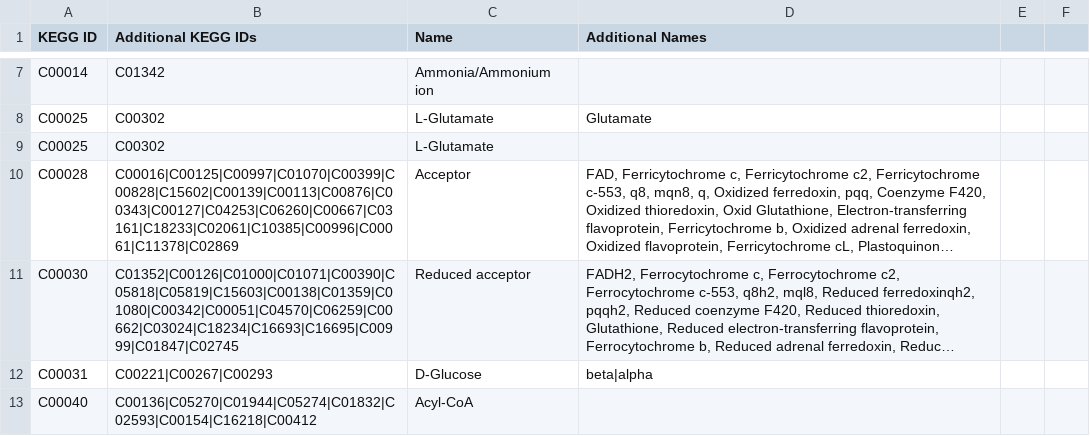
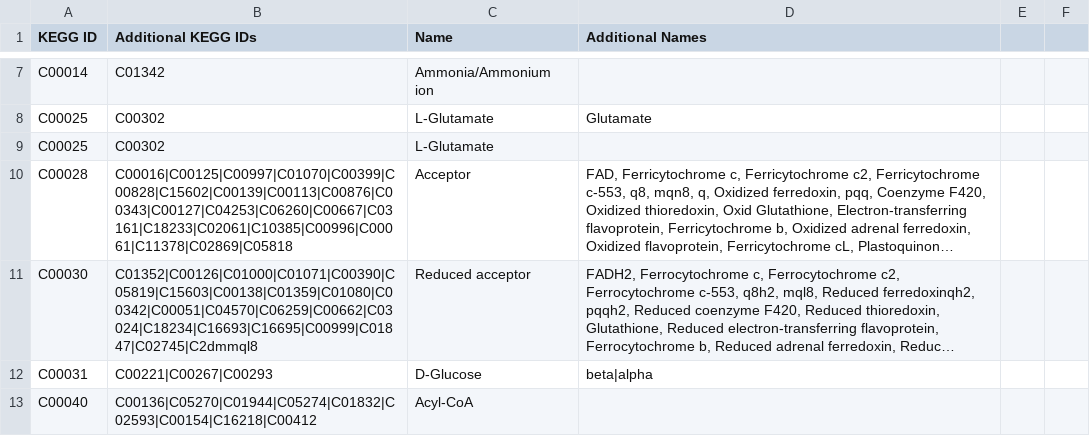
Before and after one commit to desmondlun/MOST, a CSV file: etc/visualization/metabolite_substitutions.csv, drawn as a sheet; only a part is shown, gaps mark what is left out; long unchanged cells end in …; the diff names each change by its address in the sheet, - before the commit and + after, or states it on an @@ line.

```diff
--- a/etc/visualization/metabolite_substitutions.csv
+++ b/etc/visualization/metabolite_substitutions.csv
-B10 (Additional KEGG IDs): C00016|C00125|C00997|C01070|C00399|C00828|C15602|C00139|C00113|C00876|C00343|C00127|C04253|C06260|C00667|C03161|C18233|C02061|C10385|C00996|C00061|C11378|C02869
+B10 (Additional KEGG IDs): C00016|C00125|C00997|C01070|C00399|C00828|C15602|C00139|C00113|C00876|C00343|C00127|C04253|C06260|C00667|C03161|C18233|C02061|C10385|C00996|C00061|C11378|C02869|C05818
-B11 (Additional KEGG IDs): C01352|C00126|C01000|C01071|C00390|C05818|C05819|C15603|C00138|C01359|C01080|C00342|C00051|C04570|C06259|C00662|C03024|C18234|C16693|C16695|C00999|C01847|C02745
+B11 (Additional KEGG IDs): C01352|C00126|C01000|C01071|C00390|C05819|C15603|C00138|C01359|C01080|C00342|C00051|C04570|C06259|C00662|C03024|C18234|C16693|C16695|C00999|C01847|C02745|C2dmmql8
```
Also changed, not shown: etc/visualization/chebiIds_keggIds.csv, 6 other files.
